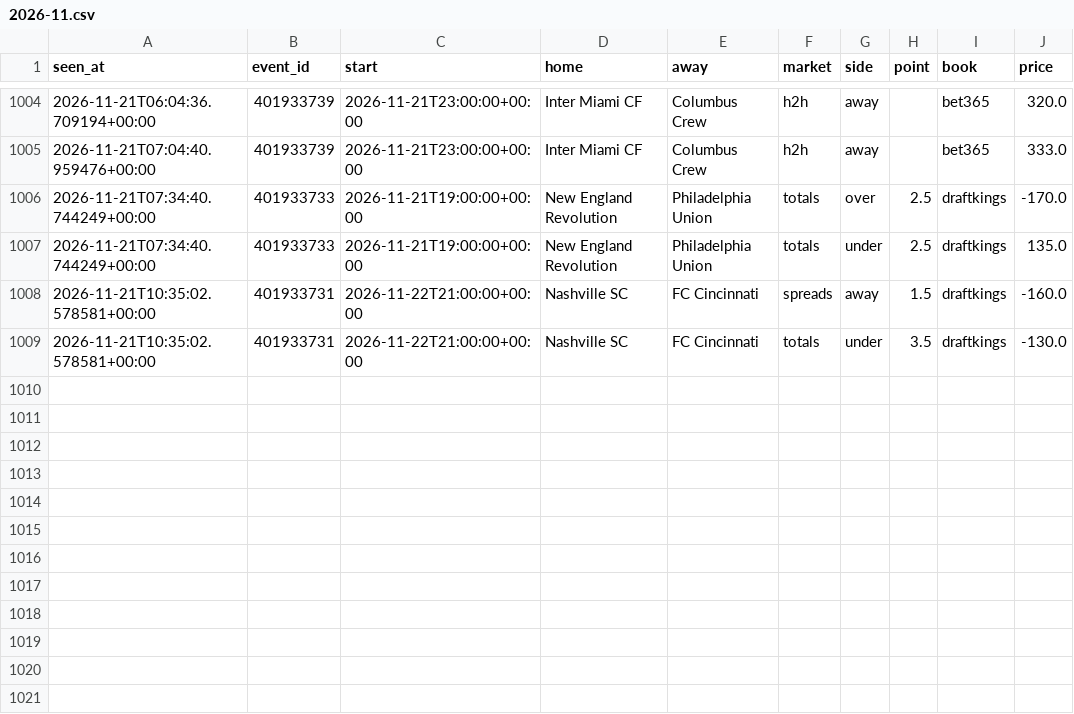
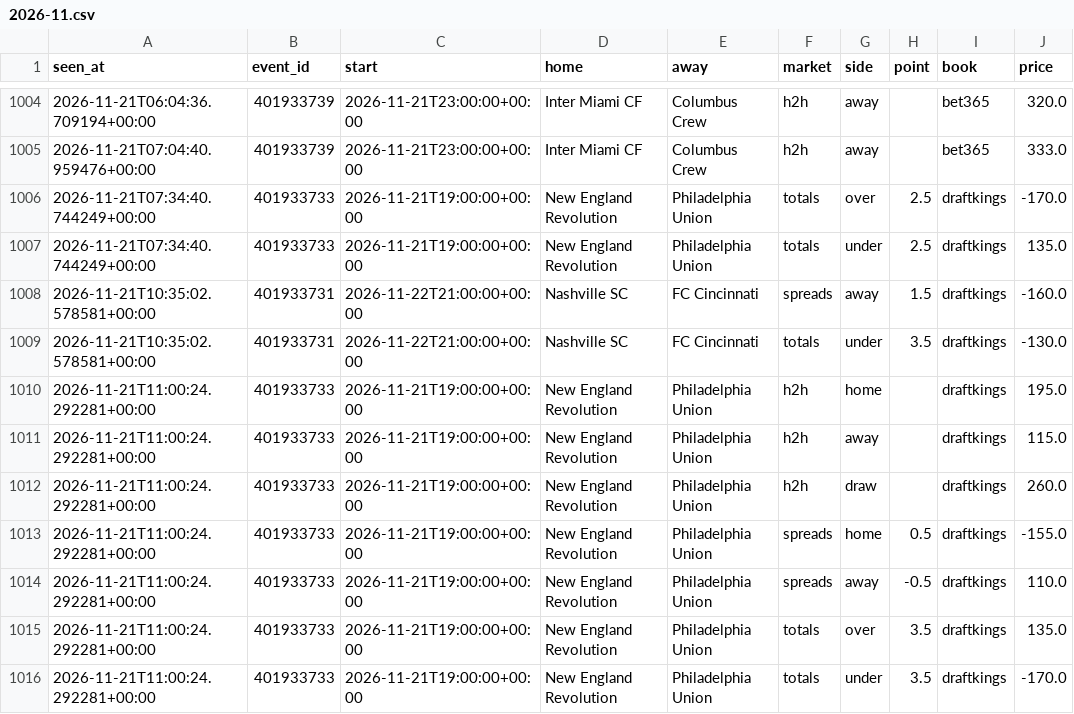
Before and after one commit to tdrey10/sports, a CSV file: data/odds/mls/2026-11.csv, drawn as a sheet; only a part is shown, gaps mark what is left out; the diff names each change by its address in the sheet, - before the commit and + after, or states it on an @@ line.

```diff
--- a/data/odds/mls/2026-11.csv
+++ b/data/odds/mls/2026-11.csv
+row 1010: 2026-11-21T11:00:24.292281+00:00 | 401933733 | 2026-11-21T19:00:00+00:00 | New England Revolution | Philadelphia Union | h2h | home |  | draftkings | 195.0
+row 1011: 2026-11-21T11:00:24.292281+00:00 | 401933733 | 2026-11-21T19:00:00+00:00 | New England Revolution | Philadelphia Union | h2h | away |  | draftkings | 115.0
+row 1012: 2026-11-21T11:00:24.292281+00:00 | 401933733 | 2026-11-21T19:00:00+00:00 | New England Revolution | Philadelphia Union | h2h | draw |  | draftkings | 260.0
+row 1013: 2026-11-21T11:00:24.292281+00:00 | 401933733 | 2026-11-21T19:00:00+00:00 | New England Revolution | Philadelphia Union | spreads | home | 0.5 | draftkings | -155.0
+row 1014: 2026-11-21T11:00:24.292281+00:00 | 401933733 | 2026-11-21T19:00:00+00:00 | New England Revolution | Philadelphia Union | spreads | away | -0.5 | draftkings | 110.0
+row 1015: 2026-11-21T11:00:24.292281+00:00 | 401933733 | 2026-11-21T19:00:00+00:00 | New England Revolution | Philadelphia Union | totals | over | 3.5 | draftkings | 135.0
+row 1016: 2026-11-21T11:00:24.292281+00:00 | 401933733 | 2026-11-21T19:00:00+00:00 | New England Revolution | Philadelphia Union | totals | under | 3.5 | draftkings | -170.0
```
Also changed, not shown: data/odds/bundesliga/2026-11.csv, data/odds/epl/2026-11.csv, 16 other files.
